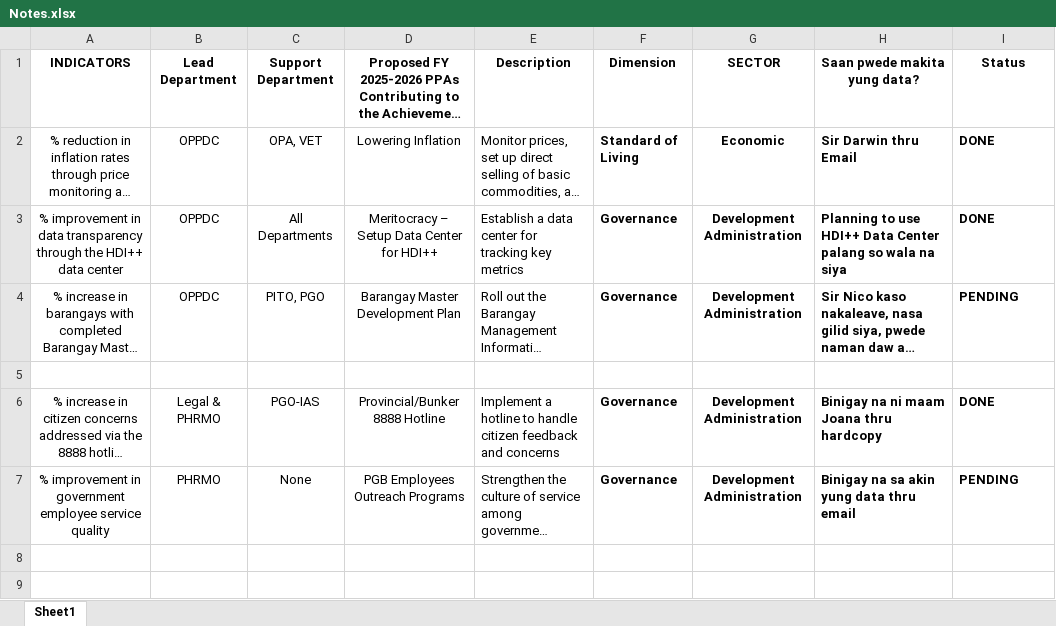
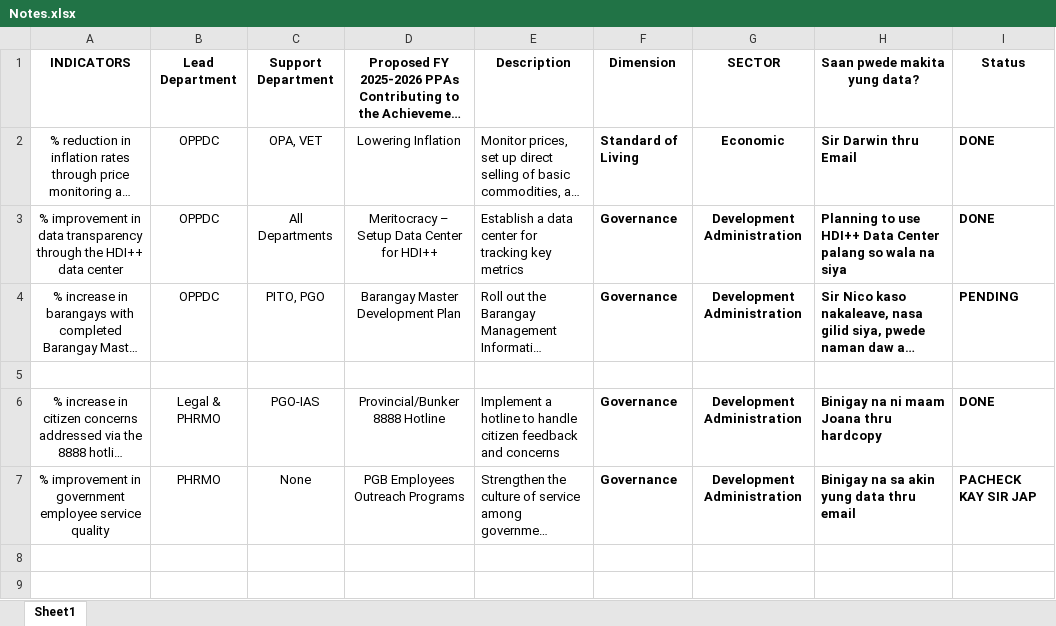
Before and after one commit to christiane-bacani/Data-Bank-System, an Excel workbook: notes/Notes.xlsx, sheet Sheet1, drawn as a sheet; only a part is shown; long unchanged cells end in …; values as stored, in another font and other column widths than the file's, no borders; the diff names each change by its address in the sheet, - before the commit and + after, or states it on an @@ line.

Commit message:
Update the status of the row for the indicator `% improvement in government employee service quality`

```diff
--- a/notes/Notes.xlsx (sheet Sheet1)
+++ b/notes/Notes.xlsx (sheet Sheet1)
-I7 (Status): PENDING
+I7 (Status): PACHECK KAY SIR JAP
```
